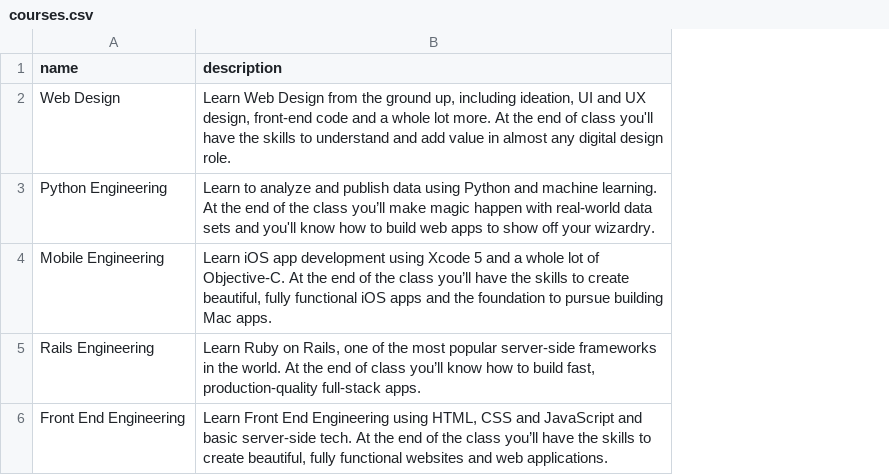
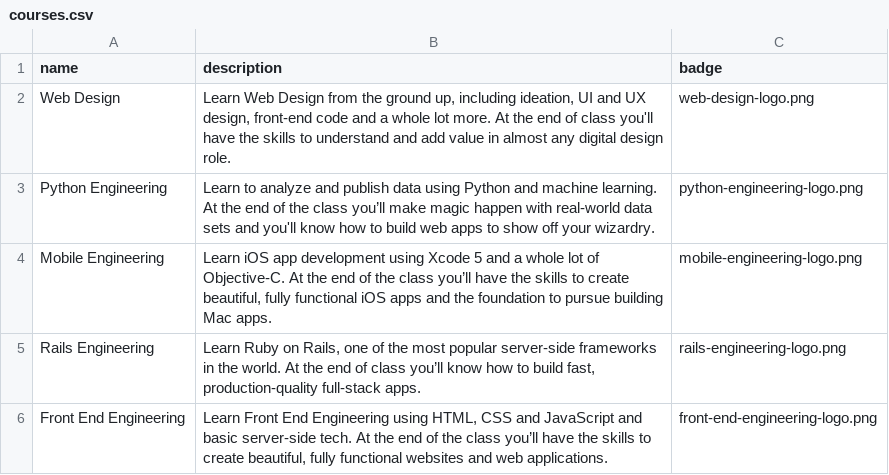
Before and after one commit to tnez/tiywerx, a CSV file: app/assets/fakedata/courses.csv, drawn as a sheet; the diff names each change by its address in the sheet, - before the commit and + after, or states it on an @@ line.

Commit message:
Add course listing page.

```diff
--- a/app/assets/fakedata/courses.csv
+++ b/app/assets/fakedata/courses.csv
+column C (badge), rows 2-6: web-design-logo.png | python-engineering-logo.png | mobile-engineering-logo.png | rails-engineering-logo.png | front-end-engineering-logo.png
```
Also changed, not shown: 14 other files.
